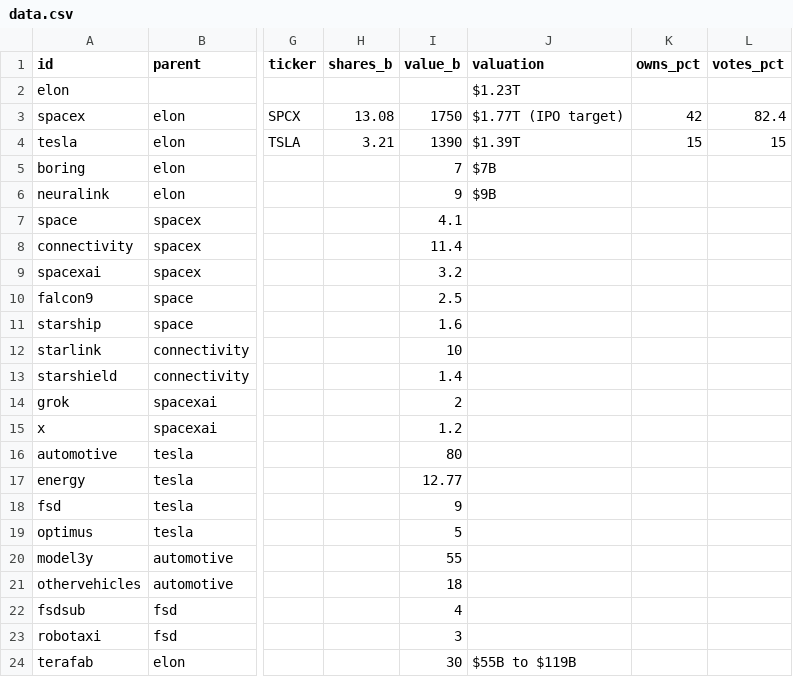
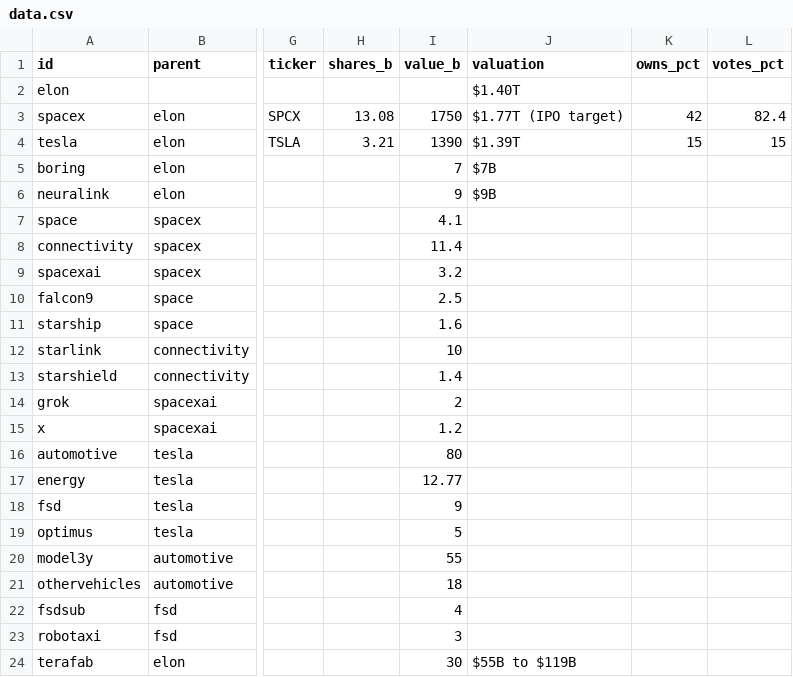
Before and after one commit to dakyhome/elon-empire-map, a CSV file: data.csv, drawn as a sheet; only a part is shown, gaps mark what is left out; the diff names each change by its address in the sheet, - before the commit and + after, or states it on an @@ line.

```diff
--- a/data.csv
+++ b/data.csv
-J2 (valuation): $1.23T
+J2 (valuation): $1.40T
```
Also changed, not shown: 2 other files.
